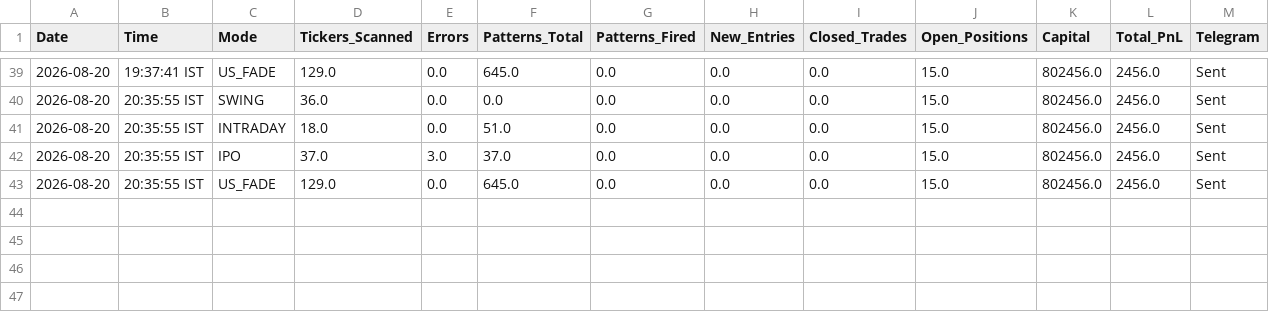
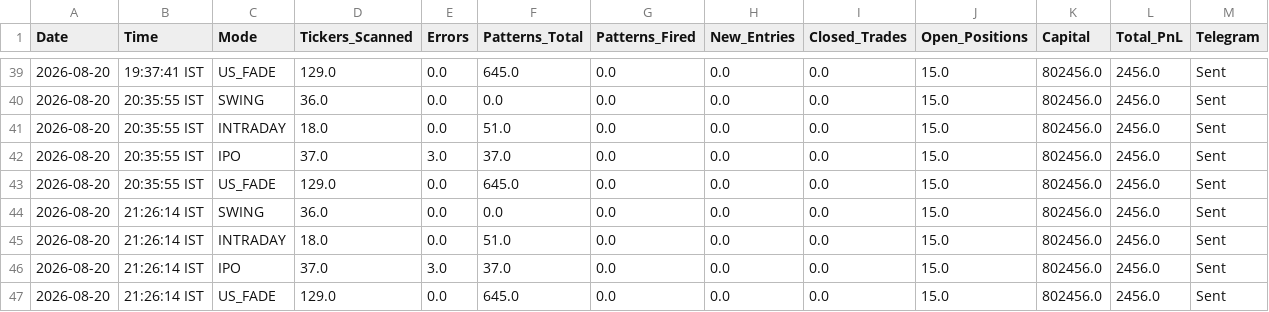
Before and after one commit to thokfoot/free-4-market-master, a CSV file: logs/trade_log.csv, drawn as a sheet; only a part is shown, gaps mark what is left out.

```diff
--- a/logs/trade_log.csv
+++ b/logs/trade_log.csv
@@ -43 +43,5 @@ Date,Time,Mode,Tickers_Scanned,Errors,Patterns_Total,Patterns_Fired,New_Entries,
 2026-08-20,20:35:55 IST,US_FADE,129.0,0.0,645.0,0.0,0.0,0.0,15.0,802456.0,2456.0,Sent
+2026-08-20,21:26:14 IST,SWING,36.0,0.0,0.0,0.0,0.0,0.0,15.0,802456.0,2456.0,Sent
+2026-08-20,21:26:14 IST,INTRADAY,18.0,0.0,51.0,0.0,0.0,0.0,15.0,802456.0,2456.0,Sent
+2026-08-20,21:26:14 IST,IPO,37.0,3.0,37.0,0.0,0.0,0.0,15.0,802456.0,2456.0,Sent
+2026-08-20,21:26:14 IST,US_FADE,129.0,0.0,645.0,0.0,0.0,0.0,15.0,802456.0,2456.0,Sent
```
Also changed, not shown: logs/portfolio_snapshots.csv, 2 other files.
